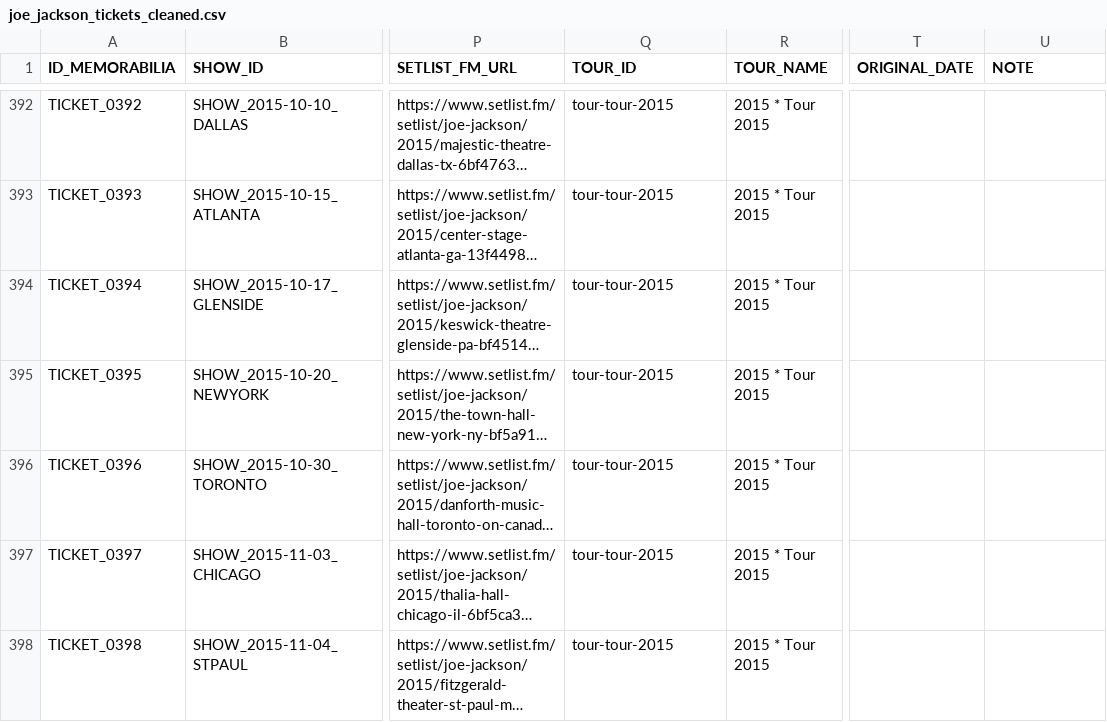
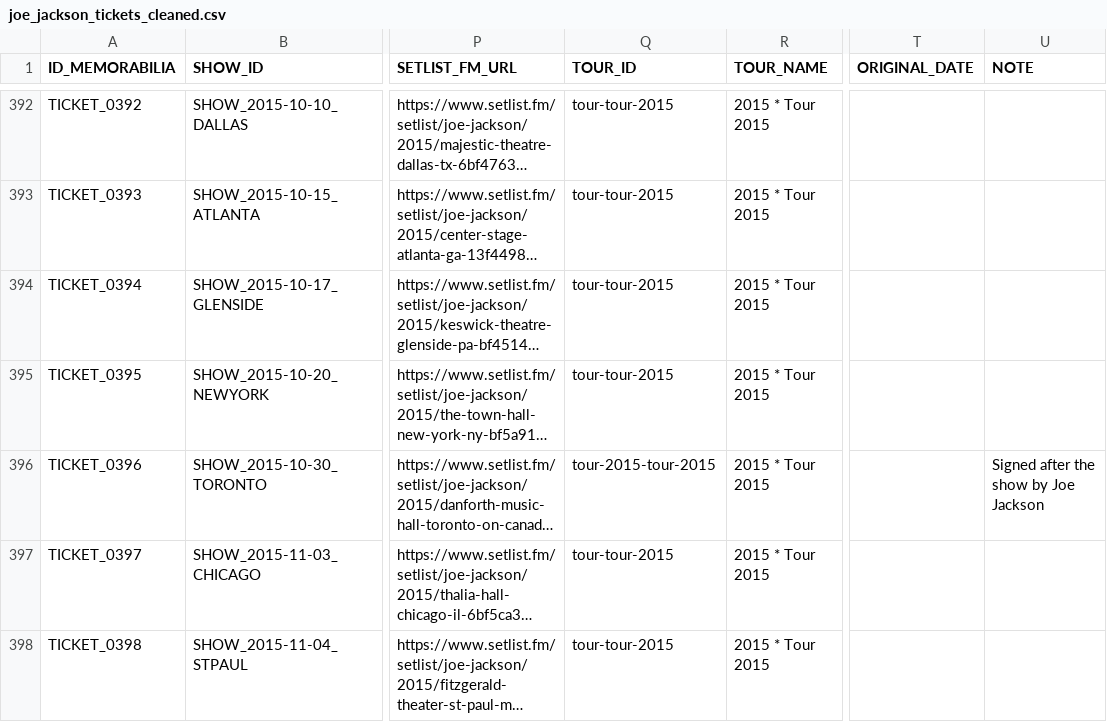
Before and after one commit to 19forever/joe-jackson-tickets-v2, a CSV file: joe_jackson_tickets_cleaned.csv, drawn as a sheet; only a part is shown, gaps mark what is left out; long unchanged cells end in …; the diff names each change by its address in the sheet, - before the commit and + after, or states it on an @@ line.

Commit message:
Update ticket metadata via Admin Editor

```diff
--- a/joe_jackson_tickets_cleaned.csv
+++ b/joe_jackson_tickets_cleaned.csv
-Q396 (TOUR_ID): tour-tour-2015
+Q396 (TOUR_ID): tour-2015-tour-2015
-U396 (NOTE): (empty)
+U396 (NOTE): Signed after the show by Joe Jackson
```
